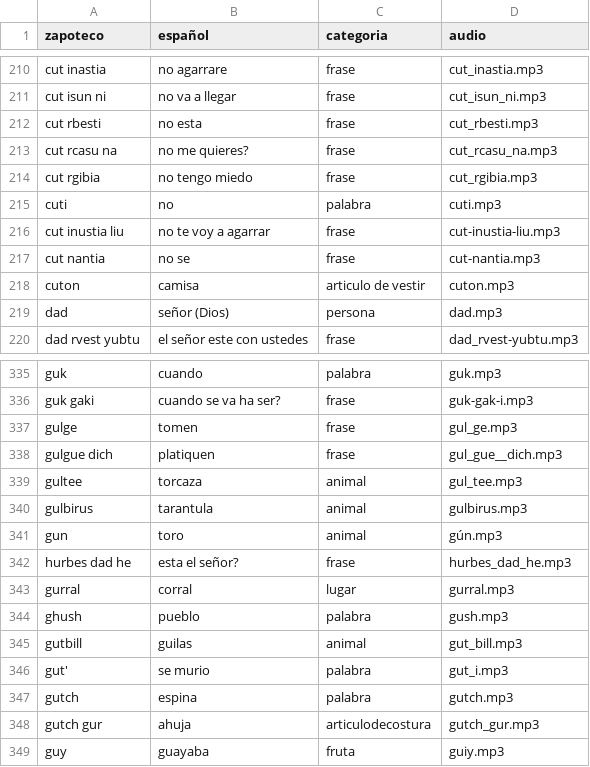
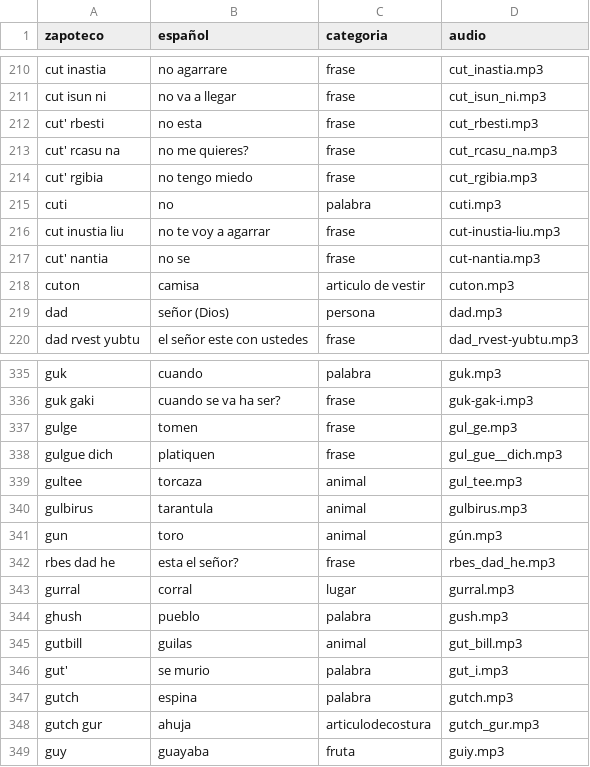
Before and after one commit to roberto5670/DICCIONARIO-ZAPOTECO, a CSV file: datos/diccionario.csv, drawn as a sheet; only a part is shown, gaps mark what is left out.

```diff
--- a/datos/diccionario.csv
+++ b/datos/diccionario.csv
@@ -214,8 +214,8 @@ cut inastia,no agarrare,frase,cut_inastia.mp3
 cut isun ni,no va a llegar,frase,cut_isun_ni.mp3
-cut rbesti,no esta,frase,cut_rbesti.mp3
-cut rcasu na,no me quieres?,frase,cut_rcasu_na.mp3
-cut rgibia,no tengo miedo,frase,cut_rgibia.mp3
+cut' rbesti,no esta,frase,cut_rbesti.mp3
+cut' rcasu na,no me quieres?,frase,cut_rcasu_na.mp3
+cut' rgibia,no tengo miedo,frase,cut_rgibia.mp3
 cuti,no,palabra,cuti.mp3
 cut inustia liu,no te voy a agarrar,frase,cut-inustia-liu.mp3
-cut nantia,no se,frase,cut-nantia.mp3
+cut' nantia,no se,frase,cut-nantia.mp3
 cuton,camisa,articulo de vestir,cuton.mp3
@@ -345,3 +345,3 @@ gulbirus ,tarantula,animal,gulbirus.mp3
 gun,toro,animal,gún.mp3
-hurbes dad he,esta el señor?,frase,hurbes_dad_he.mp3
+rbes dad he,esta el señor?,frase,rbes_dad_he.mp3
 gurral,corral,lugar,gurral.mp3
```
Also changed, not shown: 1 other file.
